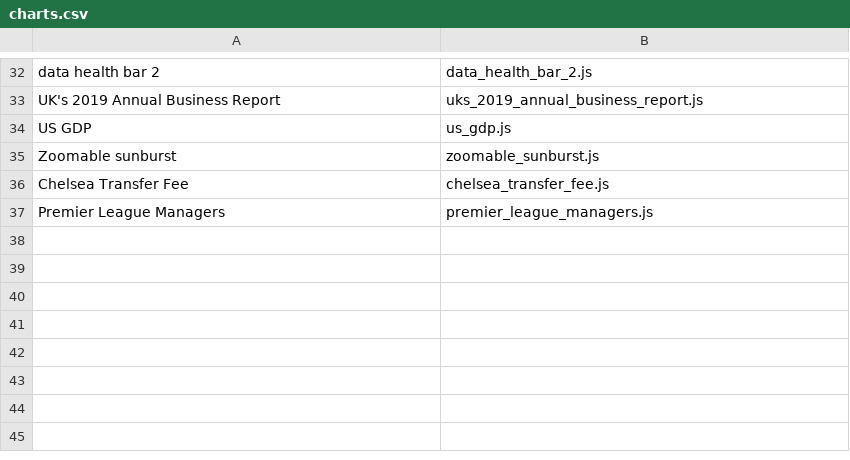
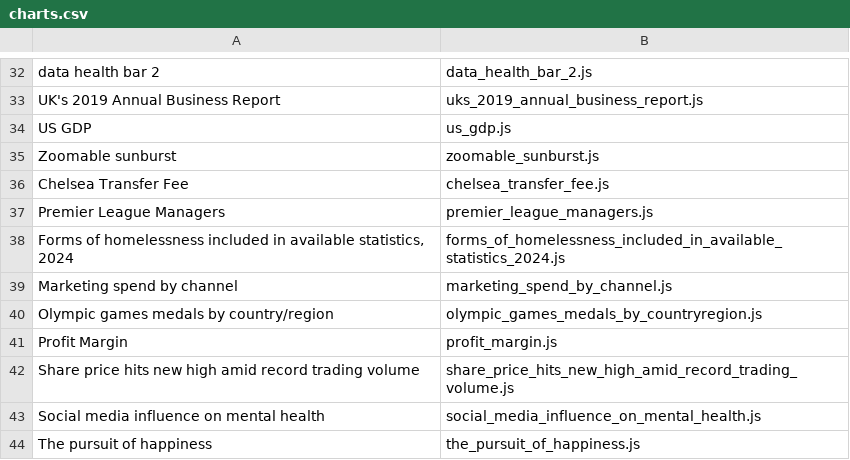
Before and after one commit to afiqket/capstone-charts, a CSV file: charts.csv, drawn as a sheet; only a part is shown, gaps mark what is left out.

Commit message:
new charts added - aneesa

```diff
--- a/charts.csv
+++ b/charts.csv
@@ -37 +37,8 @@ Chelsea Transfer Fee,chelsea_transfer_fee.js
 Premier League Managers,premier_league_managers.js
+"Forms of homelessness included in available statistics, 2024",forms_of_homelessness_included_in_available_statistics_2024.js
+Marketing spend by channel,marketing_spend_by_channel.js
+Olympic games medals by country/region,olympic_games_medals_by_countryregion.js
+Profit Margin,profit_margin.js
+Share price hits new high amid record trading volume,share_price_hits_new_high_amid_record_trading_volume.js
+Social media influence on mental health,social_media_influence_on_mental_health.js
+The pursuit of happiness,the_pursuit_of_happiness.js
```
Also changed, not shown: 13 other files.
